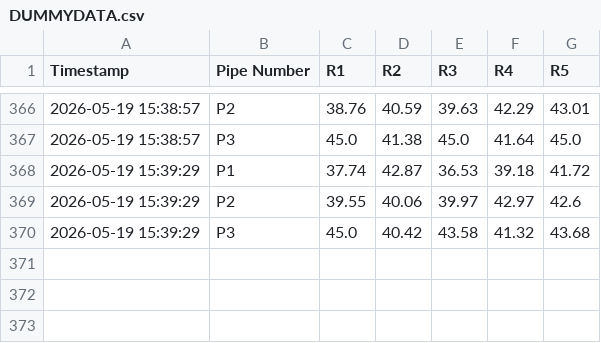
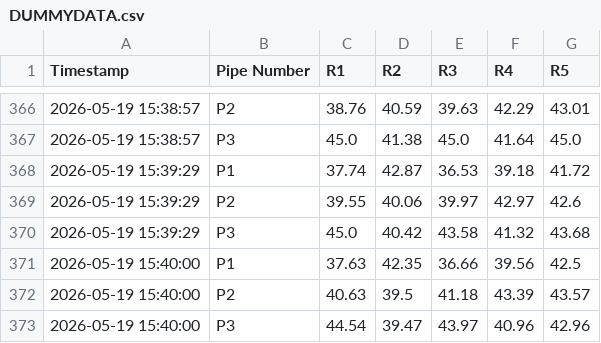
Before and after one commit to ArghaD-SAP/finalrepo, a CSV file: DUMMYDATA.csv, drawn as a sheet; only a part is shown, gaps mark what is left out; the diff names each change by its address in the sheet, - before the commit and + after, or states it on an @@ line.

Commit message:
Data update 2026-05-19 15:40:00

```diff
--- a/DUMMYDATA.csv
+++ b/DUMMYDATA.csv
+row 371: 2026-05-19 15:40:00 | P1 | 37.63 | 42.35 | 36.66 | 39.56 | 42.5
+row 372: 2026-05-19 15:40:00 | P2 | 40.63 | 39.5 | 41.18 | 43.39 | 43.57
+row 373: 2026-05-19 15:40:00 | P3 | 44.54 | 39.47 | 43.97 | 40.96 | 42.96
```
